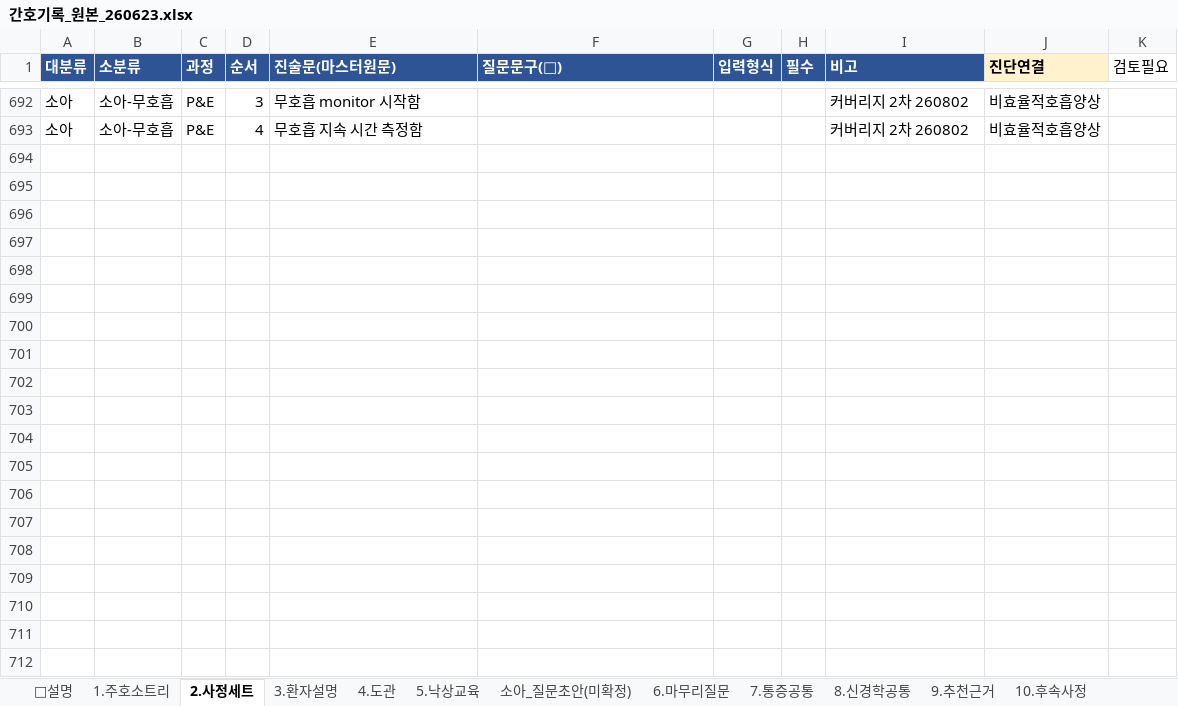
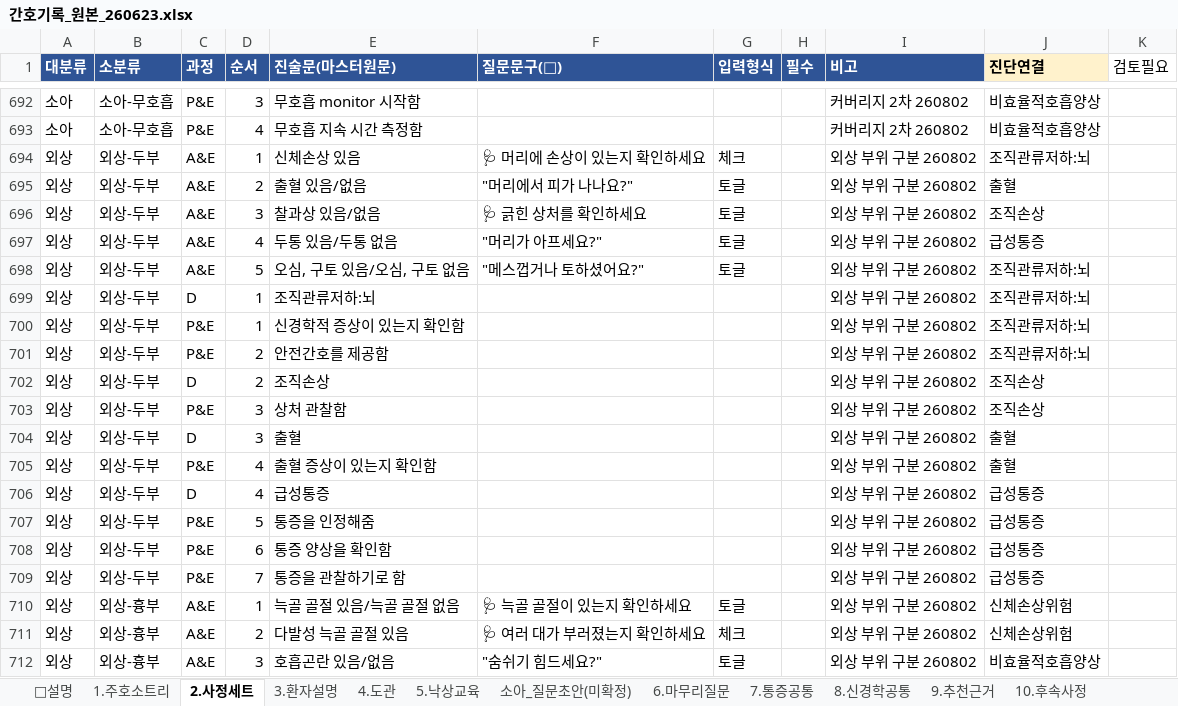
Before and after one commit to chipsjr0614/NFH_New, an Excel workbook: 3_서비스/NFH간호기록/data/간호기록_원본_260623.xlsx, sheet 2.사정세트, drawn as a sheet; only a part is shown, gaps mark what is left out; values as stored, in another font and other column widths than the file's, no borders; the diff covers the shown part only; the diff names each change by its address in the sheet, - before the commit and + after, or states it on an @@ line.

```diff
--- a/3_서비스/NFH간호기록/data/간호기록_원본_260623.xlsx (sheet 2.사정세트)
+++ b/3_서비스/NFH간호기록/data/간호기록_원본_260623.xlsx (sheet 2.사정세트)
+row 694: 외상 | 외상-두부 | A&E | 1 | 신체손상 있음 | 🩺 머리에 손상이 있는지 확인하세요 | 체크 |  | 외상 부위 구분 260802 | 조직관류저하:뇌
+row 695: 외상 | 외상-두부 | A&E | 2 | 출혈 있음/없음 | "머리에서 피가 나나요?" | 토글 |  | 외상 부위 구분 260802 | 출혈
+row 696: 외상 | 외상-두부 | A&E | 3 | 찰과상 있음/없음 | 🩺 긁힌 상처를 확인하세요 | 토글 |  | 외상 부위 구분 260802 | 조직손상
+row 697: 외상 | 외상-두부 | A&E | 4 | 두통 있음/두통 없음 | "머리가 아프세요?" | 토글 |  | 외상 부위 구분 260802 | 급성통증
+row 698: 외상 | 외상-두부 | A&E | 5 | 오심, 구토 있음/오심, 구토 없음 | "메스껍거나 토하셨어요?" | 토글 |  | 외상 부위 구분 260802 | 조직관류저하:뇌
+row 699: 외상 | 외상-두부 | D | 1 | 조직관류저하:뇌 |  |  |  | 외상 부위 구분 260802 | 조직관류저하:뇌
+row 700: 외상 | 외상-두부 | P&E | 1 | 신경학적 증상이 있는지 확인함 |  |  |  | 외상 부위 구분 260802 | 조직관류저하:뇌
+row 701: 외상 | 외상-두부 | P&E | 2 | 안전간호를 제공함 |  |  |  | 외상 부위 구분 260802 | 조직관류저하:뇌
+row 702: 외상 | 외상-두부 | D | 2 | 조직손상 |  |  |  | 외상 부위 구분 260802 | 조직손상
+row 703: 외상 | 외상-두부 | P&E | 3 | 상처 관찰함 |  |  |  | 외상 부위 구분 260802 | 조직손상
+row 704: 외상 | 외상-두부 | D | 3 | 출혈 |  |  |  | 외상 부위 구분 260802 | 출혈
+row 705: 외상 | 외상-두부 | P&E | 4 | 출혈 증상이 있는지 확인함 |  |  |  | 외상 부위 구분 260802 | 출혈
+row 706: 외상 | 외상-두부 | D | 4 | 급성통증 |  |  |  | 외상 부위 구분 260802 | 급성통증
+row 707: 외상 | 외상-두부 | P&E | 5 | 통증을 인정해줌 |  |  |  | 외상 부위 구분 260802 | 급성통증
+row 708: 외상 | 외상-두부 | P&E | 6 | 통증 양상을 확인함 |  |  |  | 외상 부위 구분 260802 | 급성통증
+row 709: 외상 | 외상-두부 | P&E | 7 | 통증을 관찰하기로 함 |  |  |  | 외상 부위 구분 260802 | 급성통증
+row 710: 외상 | 외상-흉부 | A&E | 1 | 늑골 골절 있음/늑골 골절 없음 | 🩺 늑골 골절이 있는지 확인하세요 | 토글 |  | 외상 부위 구분 260802 | 신체손상위험
+row 711: 외상 | 외상-흉부 | A&E | 2 | 다발성 늑골 골절 있음 | 🩺 여러 대가 부러졌는지 확인하세요 | 체크 |  | 외상 부위 구분 260802 | 신체손상위험
+row 712: 외상 | 외상-흉부 | A&E | 3 | 호흡곤란 있음/없음 | "숨쉬기 힘드세요?" | 토글 |  | 외상 부위 구분 260802 | 비효율적호흡양상
```
Also changed, not shown: 59 added rows elsewhere in this sheet, sheet 1.주호소트리, 6 other files.
